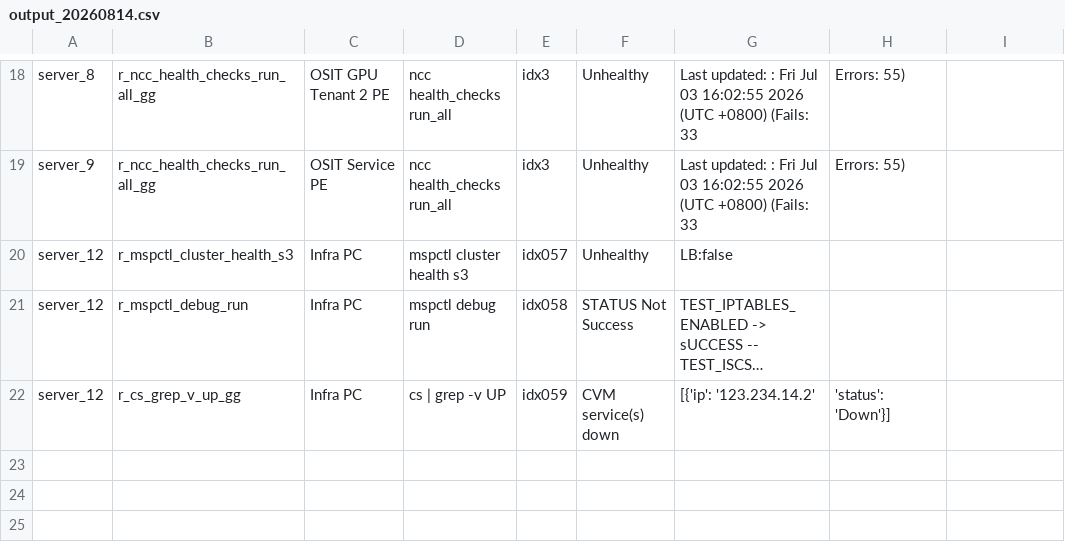
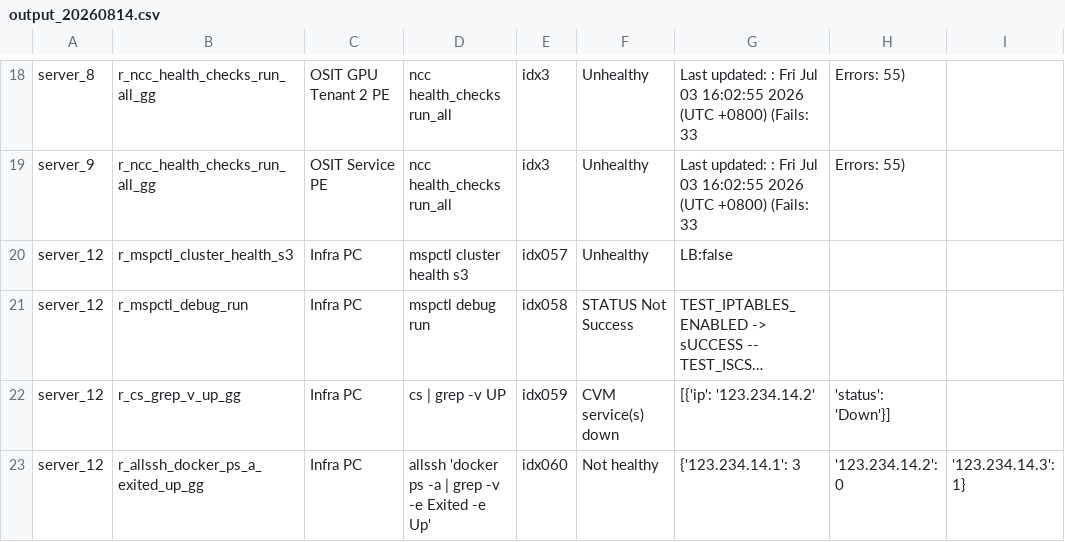
Before and after one commit to ilovefreebee3-svg/healthmonitoring, a CSV file: output_20260814.csv, drawn as a sheet; only a part is shown, gaps mark what is left out; long unchanged cells end in …; the diff names each change by its address in the sheet, - before the commit and + after, or states it on an @@ line.

Commit message:
Automated CSV export update

```diff
--- a/output_20260814.csv
+++ b/output_20260814.csv
+row 23: server_12 | r_allssh_docker_ps_a_exited_up_gg | Infra PC | allssh 'docker ps -a | grep -v -e Exited -e Up' | idx060 | Not healthy | {'123.234.14.1': 3 | '123.234.14.2': 0 | '123.234.14.3': 1}
```
